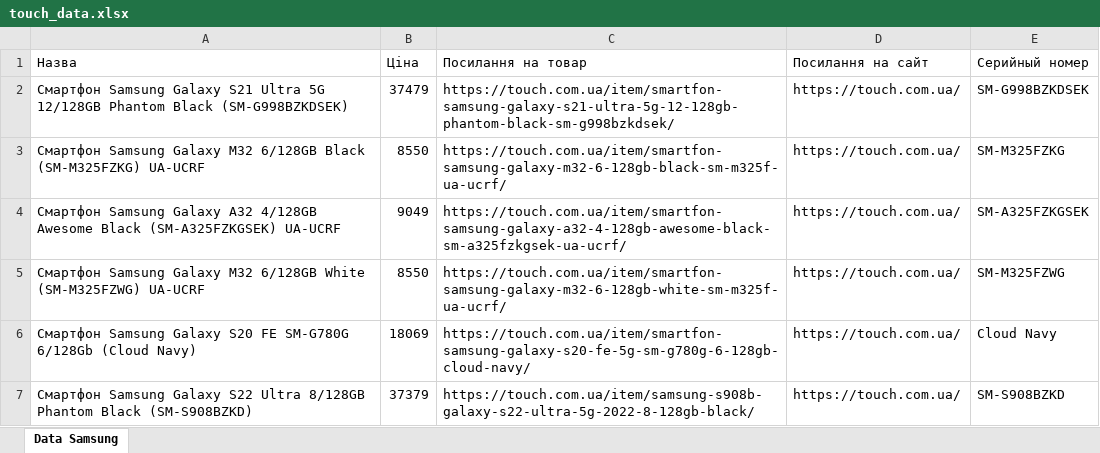
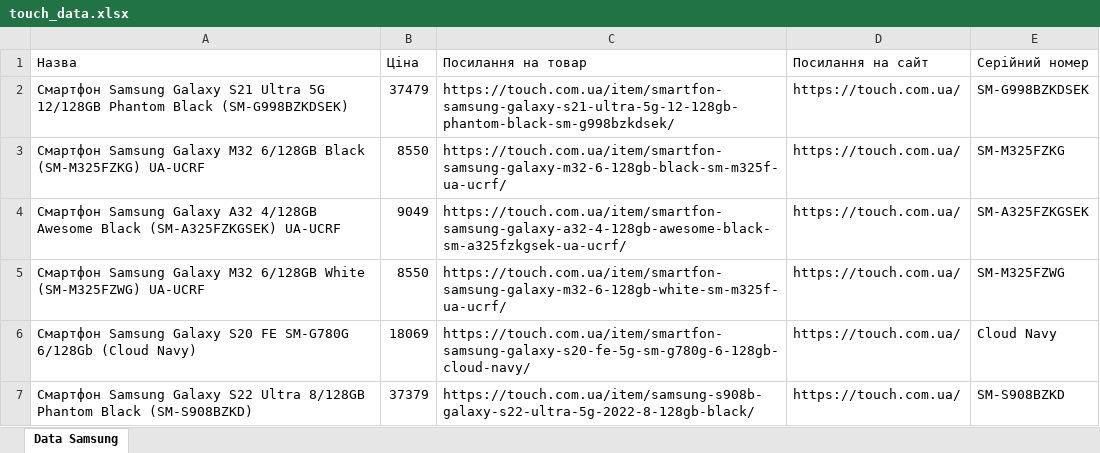
Before and after one commit to VitaliyKhrystov/Innora_Task_2, an Excel workbook: touch_data.xlsx, sheet Data Samsung, drawn as a sheet; only a part is shown; values as stored, in another font and other column widths than the file's, no borders; the diff names each change by its address in the sheet, - before the commit and + after, or states it on an @@ line.

Commit message:
Added the ability to insert information to files with min cost for product Samsung and and the prices of all remaining products Samsung.

```diff
--- a/touch_data.xlsx (sheet Data Samsung)
+++ b/touch_data.xlsx (sheet Data Samsung)
-E1: Серийный номер
+E1: Серійний номер
```
Also changed, not shown: comfy_data.xlsx, eldorado_data.xlsx, 4 other files.
